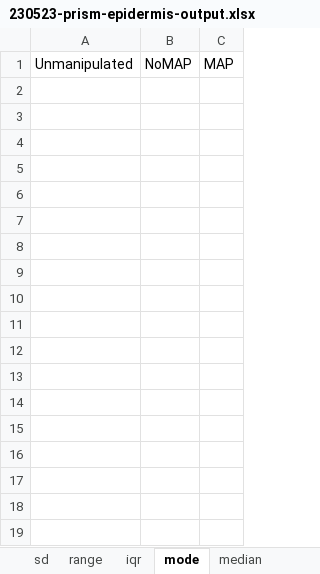
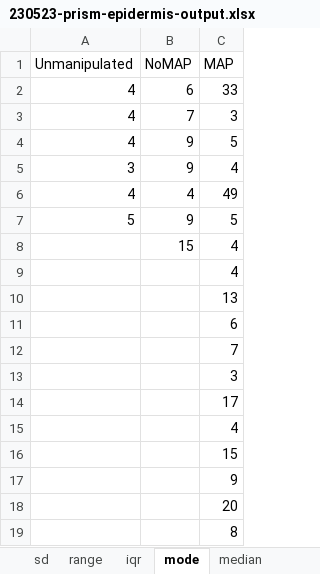
Before and after one commit to sowusu08/2324-segura-fiji, an Excel workbook: data/230523-prism-epidermis-output.xlsx, sheet mode, drawn as a sheet; values as stored, in another font and other column widths than the file's, no borders; the diff names each change by its address in the sheet, - before the commit and + after, or states it on an @@ line.

Commit message:
confirm seemingly successful implementation of master fnc and overwrite prism excel sheets

```diff
--- a/data/230523-prism-epidermis-output.xlsx (sheet mode)
+++ b/data/230523-prism-epidermis-output.xlsx (sheet mode)
+row 2: 4 | 6 | 33
+row 3: 4 | 7 | 3
+row 4: 4 | 9 | 5
+row 5: 3 | 9 | 4
+row 6: 4 | 4 | 49
+row 7: 5 | 9 | 5
+row 8:  | 15 | 4
+row 9:  |  | 4
+row 10:  |  | 13
+row 11:  |  | 6
+row 12:  |  | 7
+row 13:  |  | 3
+row 14:  |  | 17
+row 15:  |  | 4
+row 16:  |  | 15
+row 17:  |  | 9
+row 18:  |  | 20
+row 19:  |  | 8
```
Also changed, not shown: sheet median, data/230523-prism-dermis-output.xlsx, 1 other file.
